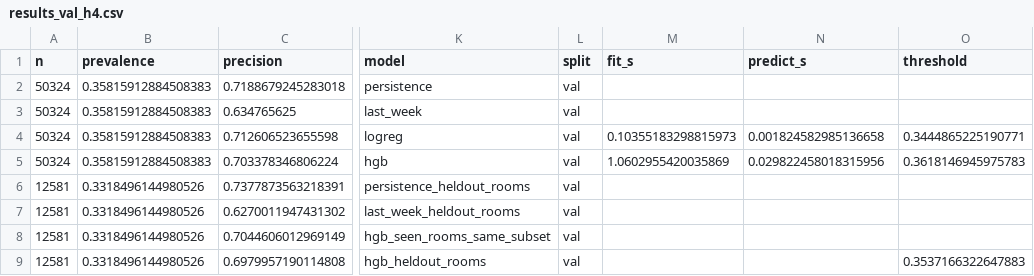
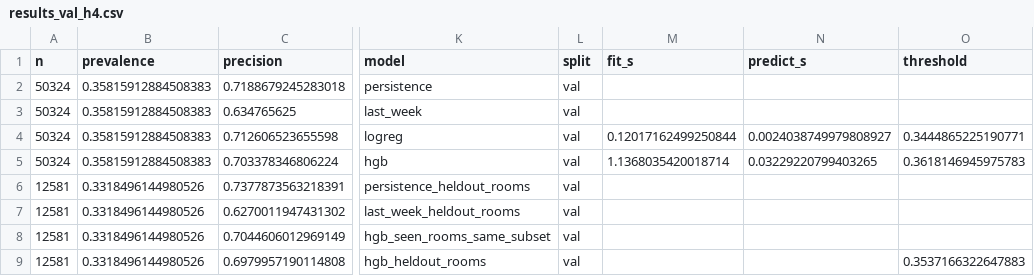
Before and after one commit to IA-collab-lab/mma3001-occupancy, a CSV file: reports/results_val_h4.csv, drawn as a sheet; only a part is shown, gaps mark what is left out; the diff names each change by its address in the sheet, - before the commit and + after, or states it on an @@ line.

```diff
--- a/reports/results_val_h4.csv
+++ b/reports/results_val_h4.csv
-M4 (fit_s): 0.10355183298815973
+M4 (fit_s): 0.12017162499250844
-N4 (predict_s): 0.001824582985136658
+N4 (predict_s): 0.0024038749979808927
-M5 (fit_s): 1.0602955420035869
+M5 (fit_s): 1.1368035420018714
-N5 (predict_s): 0.029822458018315956
+N5 (predict_s): 0.03229220799403265
```
Also changed, not shown: 2 other files.
